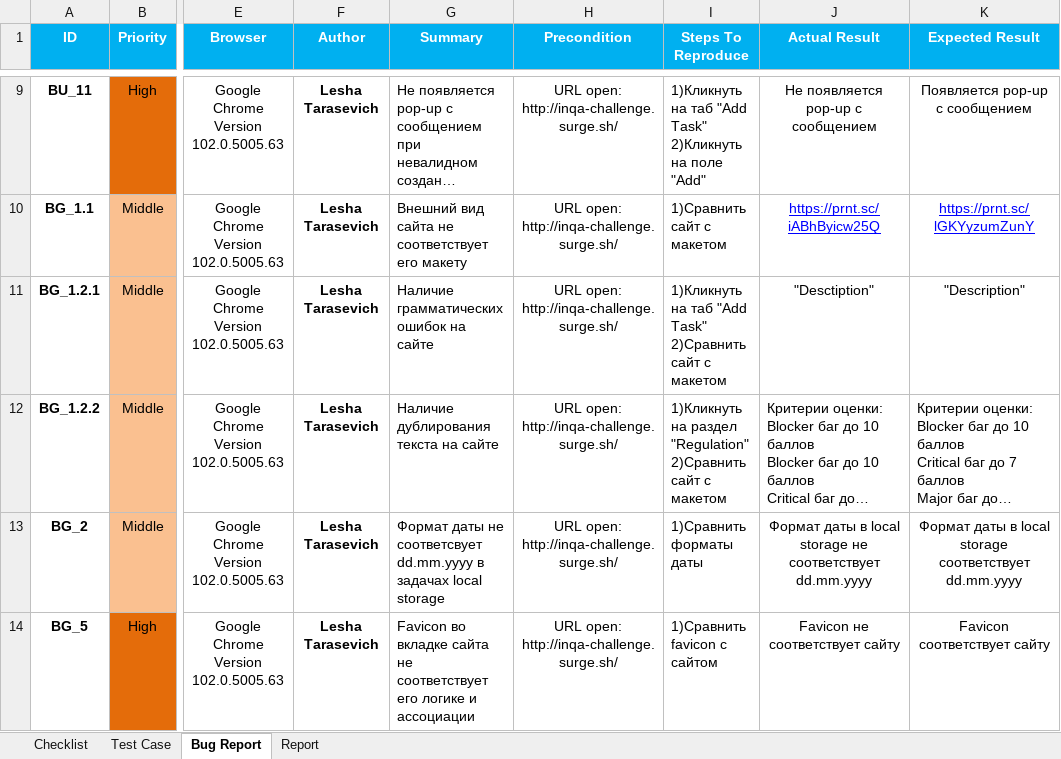
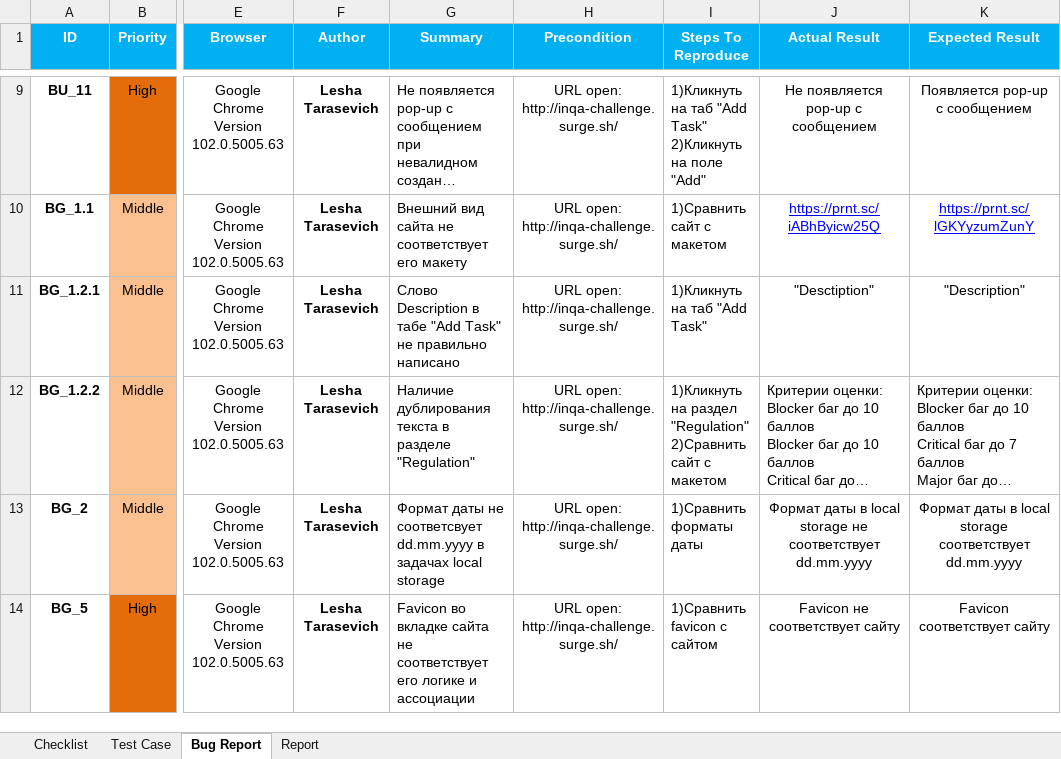
Before and after one commit to LesHaTaR/TMSWork, an Excel workbook: TD_Tarasevich(Task).xlsx, sheet Bug Report, drawn as a sheet; only a part is shown, gaps mark what is left out; long unchanged cells end in …; values as stored, in another font and other column widths than the file's, no borders; charts and pictures not drawn; ↵ is a line break in a cell; the diff names each change by its address in the sheet, - before the commit and + after, or states it on an @@ line.

Commit message:
Update TD_Tarasevich(Task).xlsx

```diff
--- a/TD_Tarasevich(Task).xlsx (sheet Bug Report)
+++ b/TD_Tarasevich(Task).xlsx (sheet Bug Report)
-G11 (Summary): Наличие грамматических ошибок на сайте
+G11 (Summary): Слово Description в табе "Add Task" не правильно написано
-I11 (Steps To Reproduce): 1)Кликнуть на таб "Add Task" ↵ 2)Сравнить сайт с макетом
+I11 (Steps To Reproduce): 1)Кликнуть на таб "Add Task"
-G12 (Summary): Наличие дублирования текста на сайте
+G12 (Summary): Наличие дублирования текста в разделе "Regulation"
```
Also changed, not shown: sheet Report.
